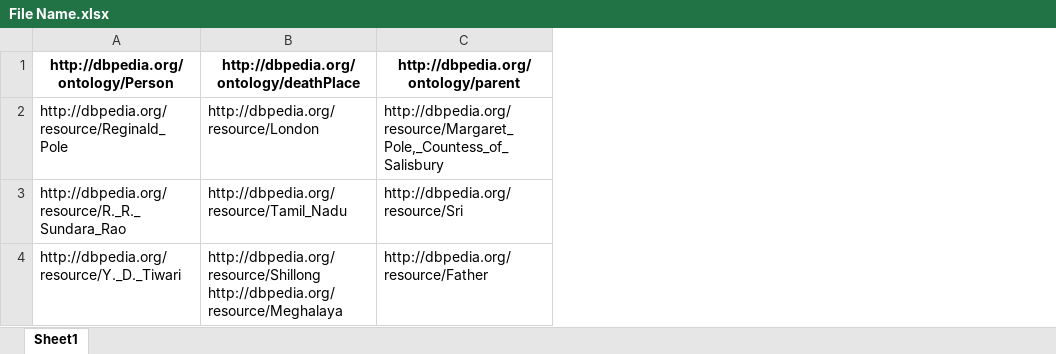
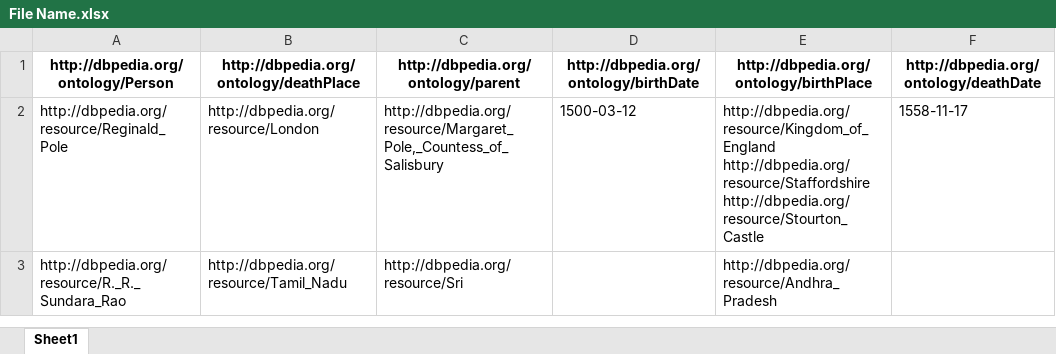
Before and after one commit to Cabi-96/STI-Thesis, an Excel workbook: File Name.xlsx, sheet Sheet1, drawn as a sheet; values as stored, in another font and other column widths than the file's, no borders; removed rows and columns are numbered as before the commit, all else as after; the diff names each change by its address in the sheet, - before the commit and + after, or states it on an @@ line.

```diff
--- a/File Name.xlsx (sheet Sheet1)
+++ b/File Name.xlsx (sheet Sheet1)
+column D, rows 1-2: http://dbpedia.org/ontology/birthDate | 1500-03-12
+column E, rows 1-3: http://dbpedia.org/ontology/birthPlace | http://dbpedia.org/resource/Kingdom_of_England http://dbpedia.org/resource/Staffordshire http://dbpedia.org/resource/Stourton_Castle | http://dbpedia.org/resource/Andhra_Pradesh
+column F, rows 1-2: http://dbpedia.org/ontology/deathDate | 1558-11-17
-row 4: http://dbpedia.org/resource/Y._D._Tiwari | http://dbpedia.org/resource/Shillong http://dbpedia.org/resource/Meghalaya | http://dbpedia.org/resource/Father
```
Also changed, not shown: 4 other files.
